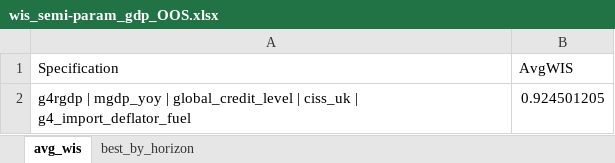
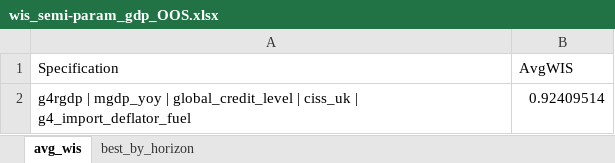
Before and after one commit to GiuliaMantoan/MTP, an Excel workbook: IaR_GaR_April_2026/Outputs/wis/wis_semi-param_gdp_OOS.xlsx, sheet avg_wis, drawn as a sheet; values as stored, in another font and other column widths than the file's, no borders; the diff names each change by its address in the sheet, - before the commit and + after, or states it on an @@ line.

```diff
--- a/IaR_GaR_April_2026/Outputs/wis/wis_semi-param_gdp_OOS.xlsx (sheet avg_wis)
+++ b/IaR_GaR_April_2026/Outputs/wis/wis_semi-param_gdp_OOS.xlsx (sheet avg_wis)
-B2 (AvgWIS): 0.924501205
+B2 (AvgWIS): 0.92409514
```
Also changed, not shown: sheet best_by_horizon, IaR_GaR_April_2026/Outputs/semi-param_best_spec_gdp_OOS.xlsx, IaR_GaR_April_2026/Outputs/skewt_best_spec_gdp_OOS.xlsx, 33 other files.
